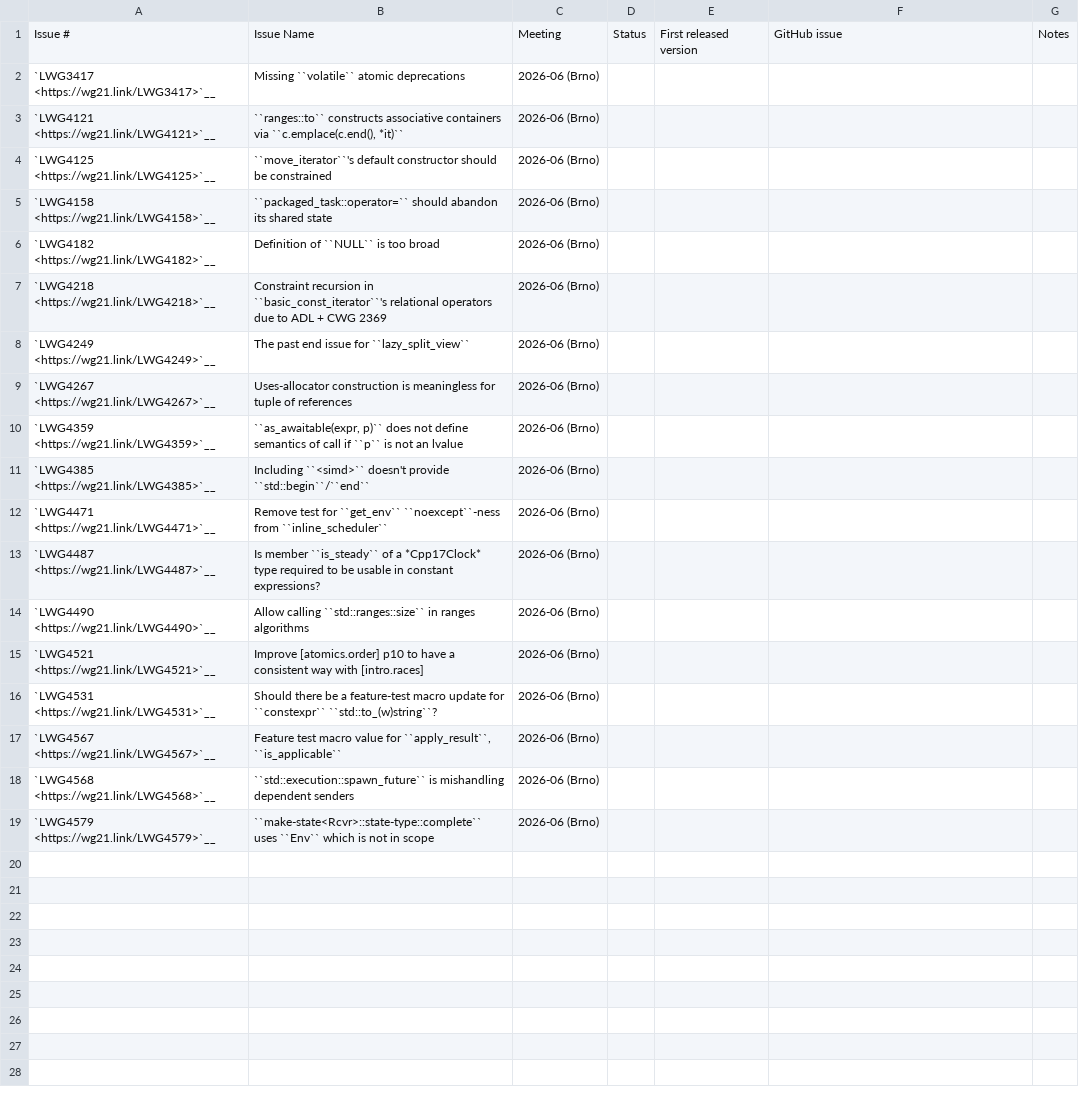
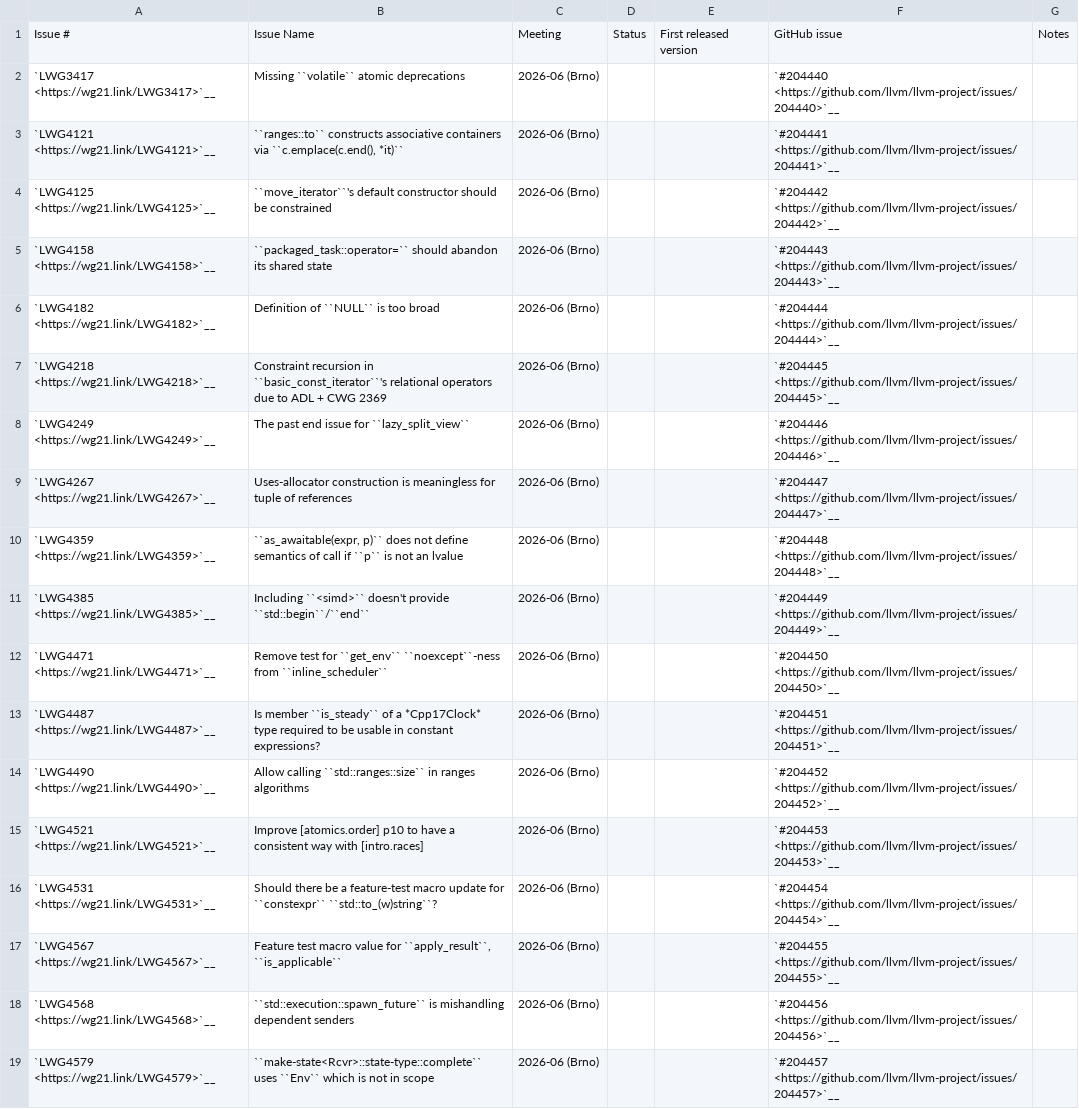
Before and after one commit to chromium-full-mirror/external_github.com_llvm_llvm-project_libcxx, a CSV file: docs/Status/Cxx29Issues.csv, drawn as a sheet; the diff names each change by its address in the sheet, - before the commit and + after, or states it on an @@ line.

```diff
--- a/docs/Status/Cxx29Issues.csv
+++ b/docs/Status/Cxx29Issues.csv
-F2: (empty)
+F2: `#204440 <https://github.com/llvm/llvm-project/issues/204440>`__
-F3: (empty)
+F3: `#204441 <https://github.com/llvm/llvm-project/issues/204441>`__
-F4: (empty)
+F4: `#204442 <https://github.com/llvm/llvm-project/issues/204442>`__
-F5: (empty)
+F5: `#204443 <https://github.com/llvm/llvm-project/issues/204443>`__
-F6: (empty)
+F6: `#204444 <https://github.com/llvm/llvm-project/issues/204444>`__
-F7: (empty)
+F7: `#204445 <https://github.com/llvm/llvm-project/issues/204445>`__
-F8: (empty)
+F8: `#204446 <https://github.com/llvm/llvm-project/issues/204446>`__
-F9: (empty)
+F9: `#204447 <https://github.com/llvm/llvm-project/issues/204447>`__
-F10: (empty)
+F10: `#204448 <https://github.com/llvm/llvm-project/issues/204448>`__
-F11: (empty)
+F11: `#204449 <https://github.com/llvm/llvm-project/issues/204449>`__
-F12: (empty)
+F12: `#204450 <https://github.com/llvm/llvm-project/issues/204450>`__
-F13: (empty)
+F13: `#204451 <https://github.com/llvm/llvm-project/issues/204451>`__
-F14: (empty)
+F14: `#204452 <https://github.com/llvm/llvm-project/issues/204452>`__
-F15: (empty)
+F15: `#204453 <https://github.com/llvm/llvm-project/issues/204453>`__
-F16: (empty)
+F16: `#204454 <https://github.com/llvm/llvm-project/issues/204454>`__
-F17: (empty)
+F17: `#204455 <https://github.com/llvm/llvm-project/issues/204455>`__
-F18: (empty)
+F18: `#204456 <https://github.com/llvm/llvm-project/issues/204456>`__
-F19: (empty)
+F19: `#204457 <https://github.com/llvm/llvm-project/issues/204457>`__
```
Also changed, not shown: docs/Status/Cxx29Papers.csv.
